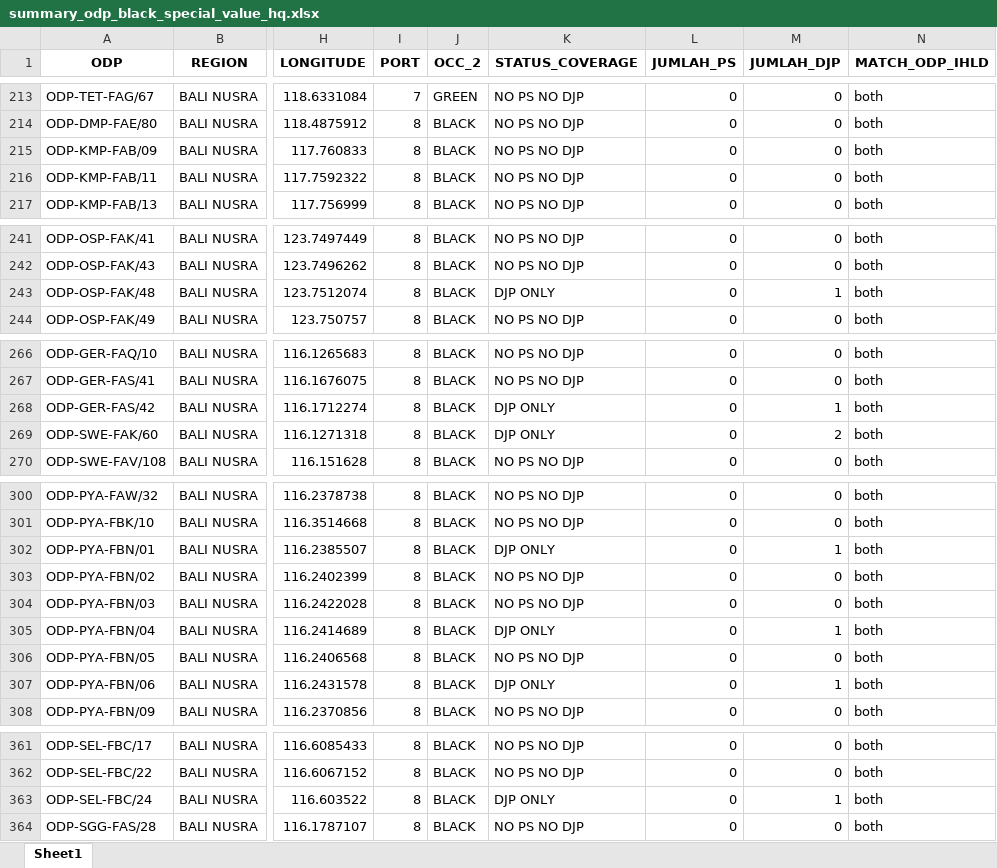
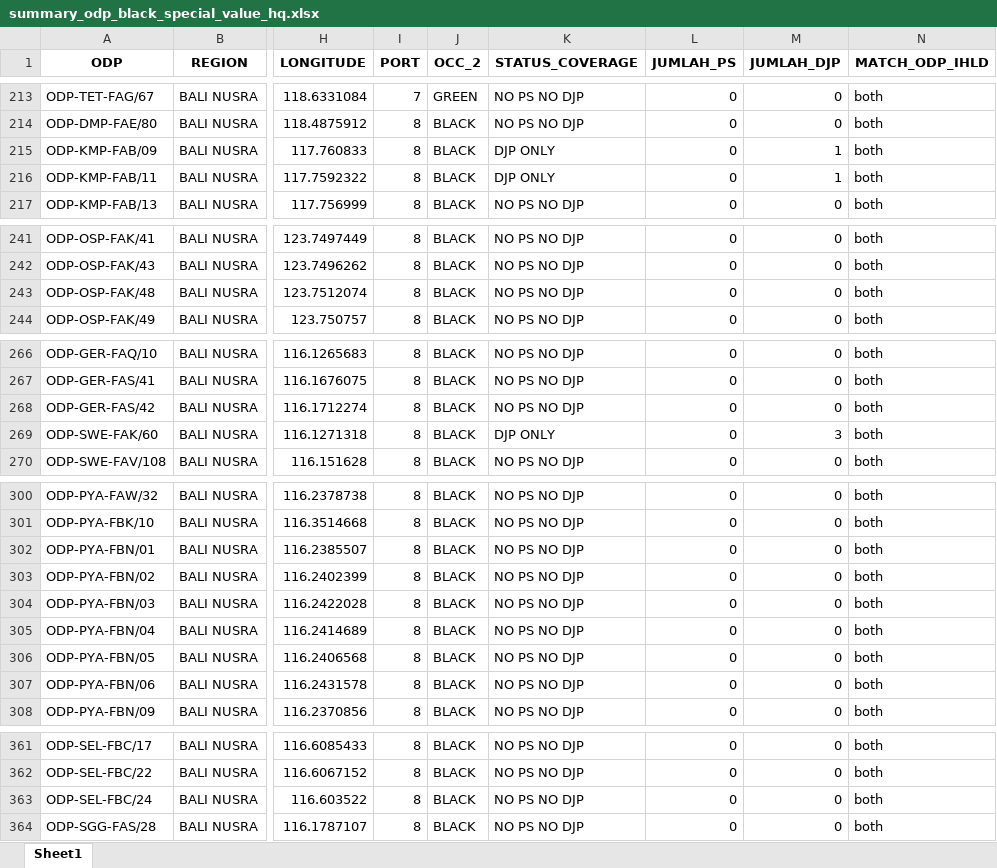
Before and after one commit to linktreehhbalnus-eng/wow_balnus, an Excel workbook: beta_12wok/summary_odp_black_special_value_hq.xlsx, sheet Sheet1, drawn as a sheet; only a part is shown, gaps mark what is left out; values as stored, in another font and other column widths than the file's, no borders; the diff covers the shown part only; the diff names each change by its address in the sheet, - before the commit and + after, or states it on an @@ line.

```diff
--- a/beta_12wok/summary_odp_black_special_value_hq.xlsx (sheet Sheet1)
+++ b/beta_12wok/summary_odp_black_special_value_hq.xlsx (sheet Sheet1)
-K215:K216 (STATUS_COVERAGE): NO PS NO DJP
+K215:K216 (STATUS_COVERAGE): DJP ONLY
-M215:M216 (JUMLAH_DJP): 0
+M215:M216 (JUMLAH_DJP): 1
-K243 (STATUS_COVERAGE): DJP ONLY
+K243 (STATUS_COVERAGE): NO PS NO DJP
-M243 (JUMLAH_DJP): 1
+M243 (JUMLAH_DJP): 0
-K268 (STATUS_COVERAGE): DJP ONLY
+K268 (STATUS_COVERAGE): NO PS NO DJP
-M268 (JUMLAH_DJP): 1
+M268 (JUMLAH_DJP): 0
-M269 (JUMLAH_DJP): 2
+M269 (JUMLAH_DJP): 3
-K302 (STATUS_COVERAGE): DJP ONLY
+K302 (STATUS_COVERAGE): NO PS NO DJP
-M302 (JUMLAH_DJP): 1
+M302 (JUMLAH_DJP): 0
-K305 (STATUS_COVERAGE): DJP ONLY
+K305 (STATUS_COVERAGE): NO PS NO DJP
-M305 (JUMLAH_DJP): 1
+M305 (JUMLAH_DJP): 0
-K307 (STATUS_COVERAGE): DJP ONLY
+K307 (STATUS_COVERAGE): NO PS NO DJP
-M307 (JUMLAH_DJP): 1
+M307 (JUMLAH_DJP): 0
-K363 (STATUS_COVERAGE): DJP ONLY
+K363 (STATUS_COVERAGE): NO PS NO DJP
-M363 (JUMLAH_DJP): 1
+M363 (JUMLAH_DJP): 0
```
Also changed, not shown: 20 edited cells elsewhere in this sheet, beta_12wok/detail_odp_black_special_value.xlsx, beta_12wok/report_cleansing_ps.xlsx, 11 other files.
